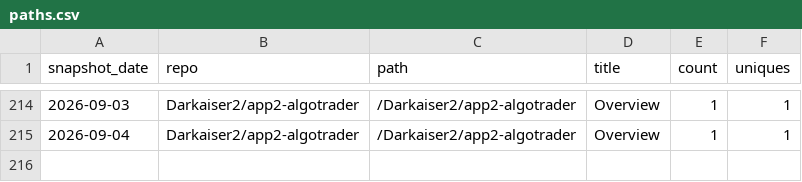
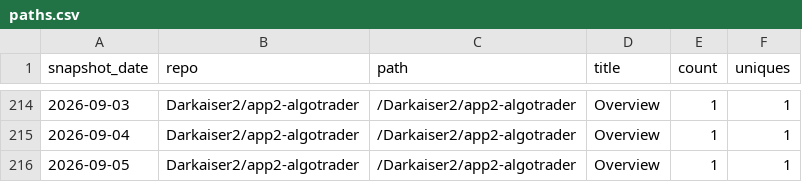
Before and after one commit to Darkaiser2/gh-traffic-logger, a CSV file: data/paths.csv, drawn as a sheet; only a part is shown, gaps mark what is left out; the diff names each change by its address in the sheet, - before the commit and + after, or states it on an @@ line.

```diff
--- a/data/paths.csv
+++ b/data/paths.csv
+row 216: 2026-09-05 | Darkaiser2/app2-algotrader | /Darkaiser2/app2-algotrader | Overview | 1 | 1
```
Also changed, not shown: data/clones.csv, data/referrers.csv, 1 other file.
